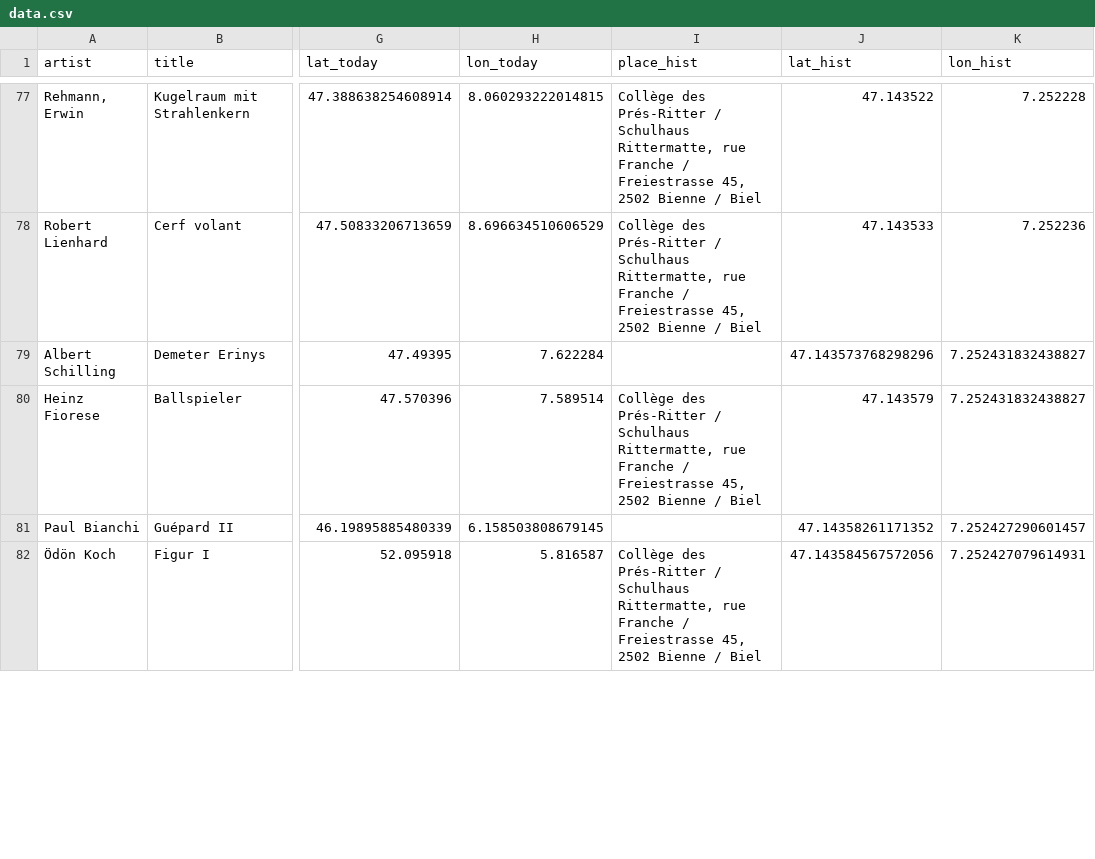
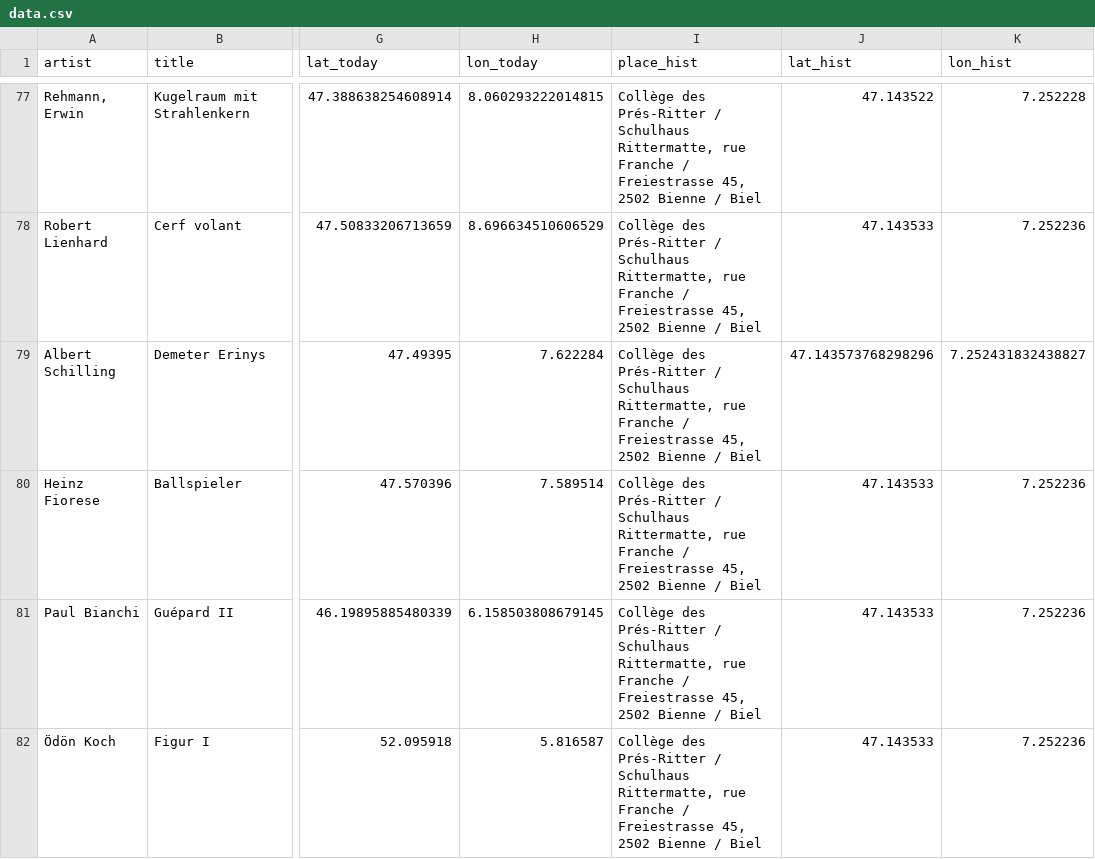
Before and after one commit to DHBern/swiss-sculptures, a CSV file: data-conversion/data.csv, drawn as a sheet; only a part is shown, gaps mark what is left out; the diff covers the shown part only; the diff names each change by its address in the sheet, - before the commit and + after, or states it on an @@ line.

Commit message:
data update

```diff
--- a/data-conversion/data.csv
+++ b/data-conversion/data.csv
-I79 (place_hist): (empty)
+I79 (place_hist): Collège des Prés-Ritter / Schulhaus Rittermatte, rue Franche / Freiestrasse 45, 2502 Bienne / Biel
-J80 (lat_hist): 47.143579
+J80 (lat_hist): 47.143533
-K80 (lon_hist): 7.252431832438827
+K80 (lon_hist): 7.252236
-I81 (place_hist): (empty)
+I81 (place_hist): Collège des Prés-Ritter / Schulhaus Rittermatte, rue Franche / Freiestrasse 45, 2502 Bienne / Biel
-J81 (lat_hist): 47.14358261171352
+J81 (lat_hist): 47.143533
-K81 (lon_hist): 7.252427290601457
+K81 (lon_hist): 7.252236
-J82 (lat_hist): 47.143584567572056
+J82 (lat_hist): 47.143533
-K82 (lon_hist): 7.252427079614931
+K82 (lon_hist): 7.252236
```
Also changed, not shown: 24 edited cells elsewhere in this file, data-conversion/images.csv.
